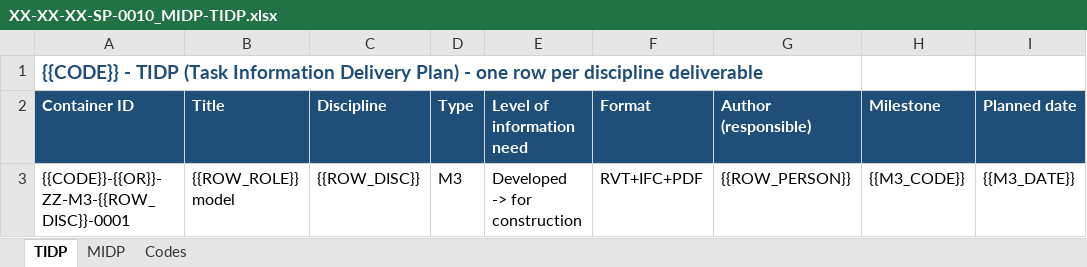
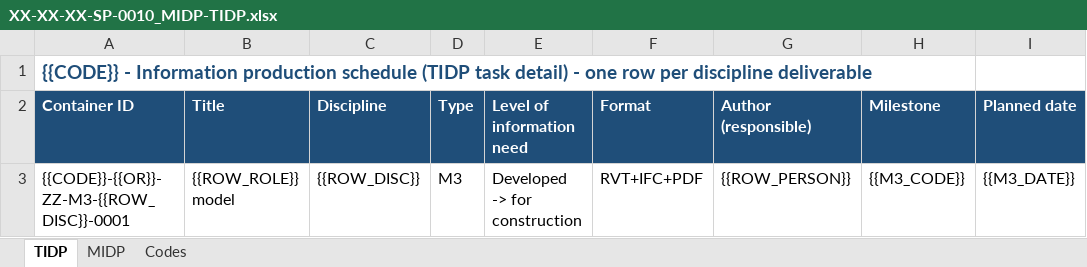
Before and after one commit to goericcastro/MC-BIM-Mission-Control, an Excel workbook: _BASELINE DOCUMENTS/04_Project-Documentation/MIDP-TIDP_Delivery-Plans/XX-XX-XX-SP-0010_MIDP-TIDP.xlsx, sheet TIDP, drawn as a sheet; only a part is shown; values as stored, in another font and other column widths than the file's, no borders; the diff names each change by its address in the sheet, - before the commit and + after, or states it on an @@ line.

```diff
--- a/_BASELINE DOCUMENTS/04_Project-Documentation/MIDP-TIDP_Delivery-Plans/XX-XX-XX-SP-0010_MIDP-TIDP.xlsx (sheet TIDP)
+++ b/_BASELINE DOCUMENTS/04_Project-Documentation/MIDP-TIDP_Delivery-Plans/XX-XX-XX-SP-0010_MIDP-TIDP.xlsx (sheet TIDP)
-A1 (Container ID): {{CODE}} - TIDP (Task Information Delivery Plan) - one…
+A1 (Container ID): {{CODE}} - Information production schedule (TIDP task detail) - one…
```
Also changed, not shown: sheet MIDP, _BASELINE DOCUMENTS/04_Project-Documentation/BEP_BIM-Execution-Plan/XX-XX-XX-SP-0008_Exchange-Flow-Matrix.xlsx, _BASELINE DOCUMENTS/04_Project-Documentation/BEP_BIM-Execution-Plan/XX-XX-XX-SP-0009_IE-Worksheet.xlsx, 52 other files.
